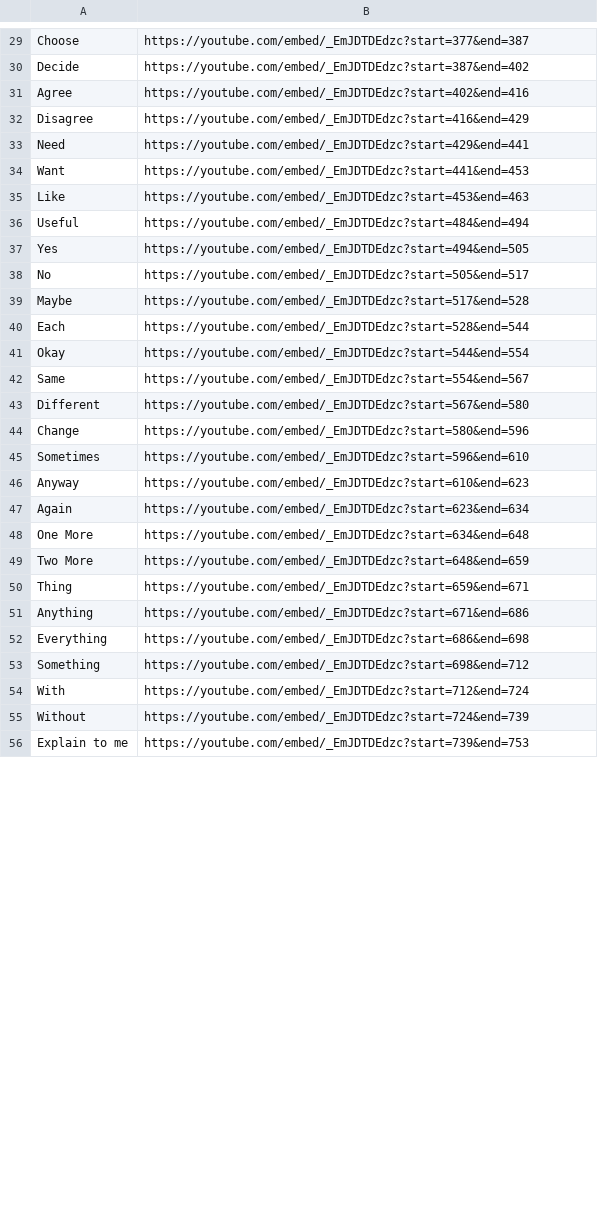
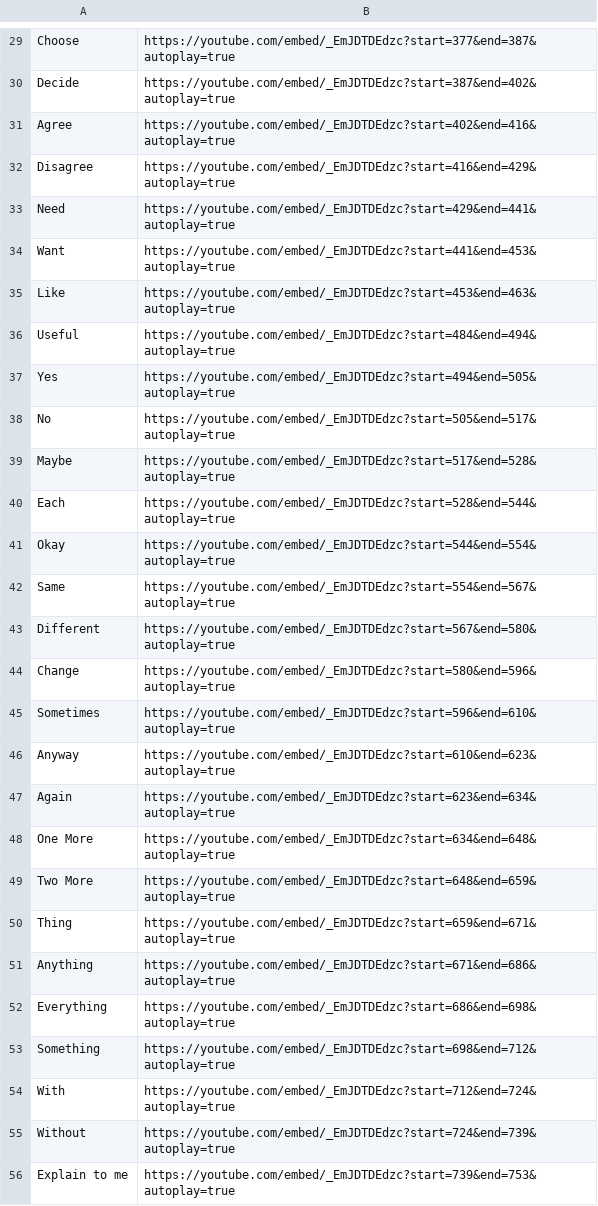
Before and after one commit to nchristie/signpost, a CSV file: db/links_formatted.csv, drawn as a sheet; only a part is shown, gaps mark what is left out; the diff covers the shown part only; the diff names each change by its address in the sheet, - before the commit and + after, or states it on an @@ line.

Commit message:
Update links and seeds
Links will autoplay, seeds will find_or_create_by

```diff
--- a/db/links_formatted.csv
+++ b/db/links_formatted.csv
-B29: https://youtube.com/embed/_EmJDTDEdzc?start=377&end=387
+B29: https://youtube.com/embed/_EmJDTDEdzc?start=377&end=387&autoplay=true
-B30: https://youtube.com/embed/_EmJDTDEdzc?start=387&end=402
+B30: https://youtube.com/embed/_EmJDTDEdzc?start=387&end=402&autoplay=true
-B31: https://youtube.com/embed/_EmJDTDEdzc?start=402&end=416
+B31: https://youtube.com/embed/_EmJDTDEdzc?start=402&end=416&autoplay=true
-B32: https://youtube.com/embed/_EmJDTDEdzc?start=416&end=429
+B32: https://youtube.com/embed/_EmJDTDEdzc?start=416&end=429&autoplay=true
-B33: https://youtube.com/embed/_EmJDTDEdzc?start=429&end=441
+B33: https://youtube.com/embed/_EmJDTDEdzc?start=429&end=441&autoplay=true
-B34: https://youtube.com/embed/_EmJDTDEdzc?start=441&end=453
+B34: https://youtube.com/embed/_EmJDTDEdzc?start=441&end=453&autoplay=true
-B35: https://youtube.com/embed/_EmJDTDEdzc?start=453&end=463
+B35: https://youtube.com/embed/_EmJDTDEdzc?start=453&end=463&autoplay=true
-B36: https://youtube.com/embed/_EmJDTDEdzc?start=484&end=494
+B36: https://youtube.com/embed/_EmJDTDEdzc?start=484&end=494&autoplay=true
-B37: https://youtube.com/embed/_EmJDTDEdzc?start=494&end=505
+B37: https://youtube.com/embed/_EmJDTDEdzc?start=494&end=505&autoplay=true
-B38: https://youtube.com/embed/_EmJDTDEdzc?start=505&end=517
+B38: https://youtube.com/embed/_EmJDTDEdzc?start=505&end=517&autoplay=true
-B39: https://youtube.com/embed/_EmJDTDEdzc?start=517&end=528
+B39: https://youtube.com/embed/_EmJDTDEdzc?start=517&end=528&autoplay=true
-B40: https://youtube.com/embed/_EmJDTDEdzc?start=528&end=544
+B40: https://youtube.com/embed/_EmJDTDEdzc?start=528&end=544&autoplay=true
-B41: https://youtube.com/embed/_EmJDTDEdzc?start=544&end=554
+B41: https://youtube.com/embed/_EmJDTDEdzc?start=544&end=554&autoplay=true
-B42: https://youtube.com/embed/_EmJDTDEdzc?start=554&end=567
+B42: https://youtube.com/embed/_EmJDTDEdzc?start=554&end=567&autoplay=true
-B43: https://youtube.com/embed/_EmJDTDEdzc?start=567&end=580
+B43: https://youtube.com/embed/_EmJDTDEdzc?start=567&end=580&autoplay=true
-B44: https://youtube.com/embed/_EmJDTDEdzc?start=580&end=596
+B44: https://youtube.com/embed/_EmJDTDEdzc?start=580&end=596&autoplay=true
-B45: https://youtube.com/embed/_EmJDTDEdzc?start=596&end=610
+B45: https://youtube.com/embed/_EmJDTDEdzc?start=596&end=610&autoplay=true
-B46: https://youtube.com/embed/_EmJDTDEdzc?start=610&end=623
+B46: https://youtube.com/embed/_EmJDTDEdzc?start=610&end=623&autoplay=true
-B47: https://youtube.com/embed/_EmJDTDEdzc?start=623&end=634
+B47: https://youtube.com/embed/_EmJDTDEdzc?start=623&end=634&autoplay=true
-B48: https://youtube.com/embed/_EmJDTDEdzc?start=634&end=648
+B48: https://youtube.com/embed/_EmJDTDEdzc?start=634&end=648&autoplay=true
-B49: https://youtube.com/embed/_EmJDTDEdzc?start=648&end=659
+B49: https://youtube.com/embed/_EmJDTDEdzc?start=648&end=659&autoplay=true
-B50: https://youtube.com/embed/_EmJDTDEdzc?start=659&end=671
+B50: https://youtube.com/embed/_EmJDTDEdzc?start=659&end=671&autoplay=true
-B51: https://youtube.com/embed/_EmJDTDEdzc?start=671&end=686
+B51: https://youtube.com/embed/_EmJDTDEdzc?start=671&end=686&autoplay=true
-B52: https://youtube.com/embed/_EmJDTDEdzc?start=686&end=698
+B52: https://youtube.com/embed/_EmJDTDEdzc?start=686&end=698&autoplay=true
-B53: https://youtube.com/embed/_EmJDTDEdzc?start=698&end=712
+B53: https://youtube.com/embed/_EmJDTDEdzc?start=698&end=712&autoplay=true
-B54: https://youtube.com/embed/_EmJDTDEdzc?start=712&end=724
+B54: https://youtube.com/embed/_EmJDTDEdzc?start=712&end=724&autoplay=true
-B55: https://youtube.com/embed/_EmJDTDEdzc?start=724&end=739
+B55: https://youtube.com/embed/_EmJDTDEdzc?start=724&end=739&autoplay=true
-B56: https://youtube.com/embed/_EmJDTDEdzc?start=739&end=753
+B56: https://youtube.com/embed/_EmJDTDEdzc?start=739&end=753&autoplay=true
```
Also changed, not shown: 42 edited cells elsewhere in this file, 1 other file.
